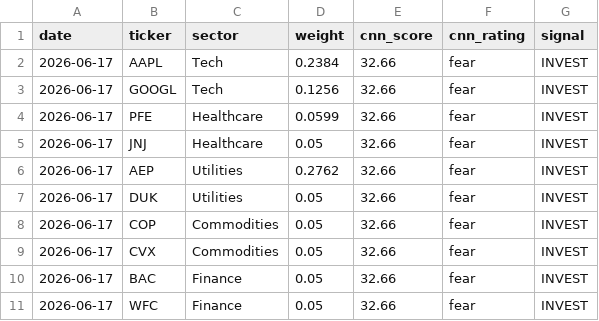
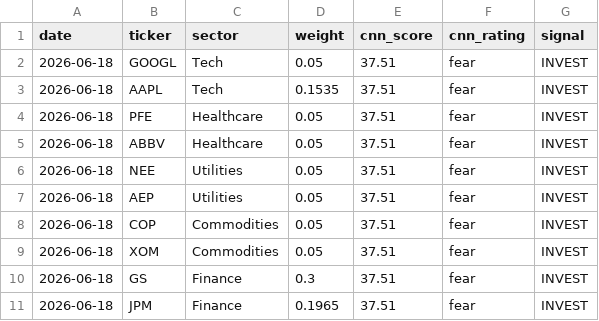
Before and after one commit to vkv23001/portfolio-optimization, a CSV file: outputs/todays_allocation.csv, drawn as a sheet.

```diff
--- a/outputs/todays_allocation.csv
+++ b/outputs/todays_allocation.csv
@@ -1,11 +1,11 @@
 date,ticker,sector,weight,cnn_score,cnn_rating,signal
-2026-06-17,AAPL,Tech,0.2384,32.66,fear,INVEST
-2026-06-17,GOOGL,Tech,0.1256,32.66,fear,INVEST
-2026-06-17,PFE,Healthcare,0.0599,32.66,fear,INVEST
-2026-06-17,JNJ,Healthcare,0.05,32.66,fear,INVEST
-2026-06-17,AEP,Utilities,0.2762,32.66,fear,INVEST
-2026-06-17,DUK,Utilities,0.05,32.66,fear,INVEST
-2026-06-17,COP,Commodities,0.05,32.66,fear,INVEST
-2026-06-17,CVX,Commodities,0.05,32.66,fear,INVEST
-2026-06-17,BAC,Finance,0.05,32.66,fear,INVEST
-2026-06-17,WFC,Finance,0.05,32.66,fear,INVEST
+2026-06-18,GOOGL,Tech,0.05,37.51,fear,INVEST
+2026-06-18,AAPL,Tech,0.1535,37.51,fear,INVEST
+2026-06-18,PFE,Healthcare,0.05,37.51,fear,INVEST
+2026-06-18,ABBV,Healthcare,0.05,37.51,fear,INVEST
+2026-06-18,NEE,Utilities,0.05,37.51,fear,INVEST
+2026-06-18,AEP,Utilities,0.05,37.51,fear,INVEST
+2026-06-18,COP,Commodities,0.05,37.51,fear,INVEST
+2026-06-18,XOM,Commodities,0.05,37.51,fear,INVEST
+2026-06-18,GS,Finance,0.3,37.51,fear,INVEST
+2026-06-18,JPM,Finance,0.1965,37.51,fear,INVEST
```
Also changed, not shown: outputs/portfolio_values.csv, outputs/summary.csv, 5 other files.
